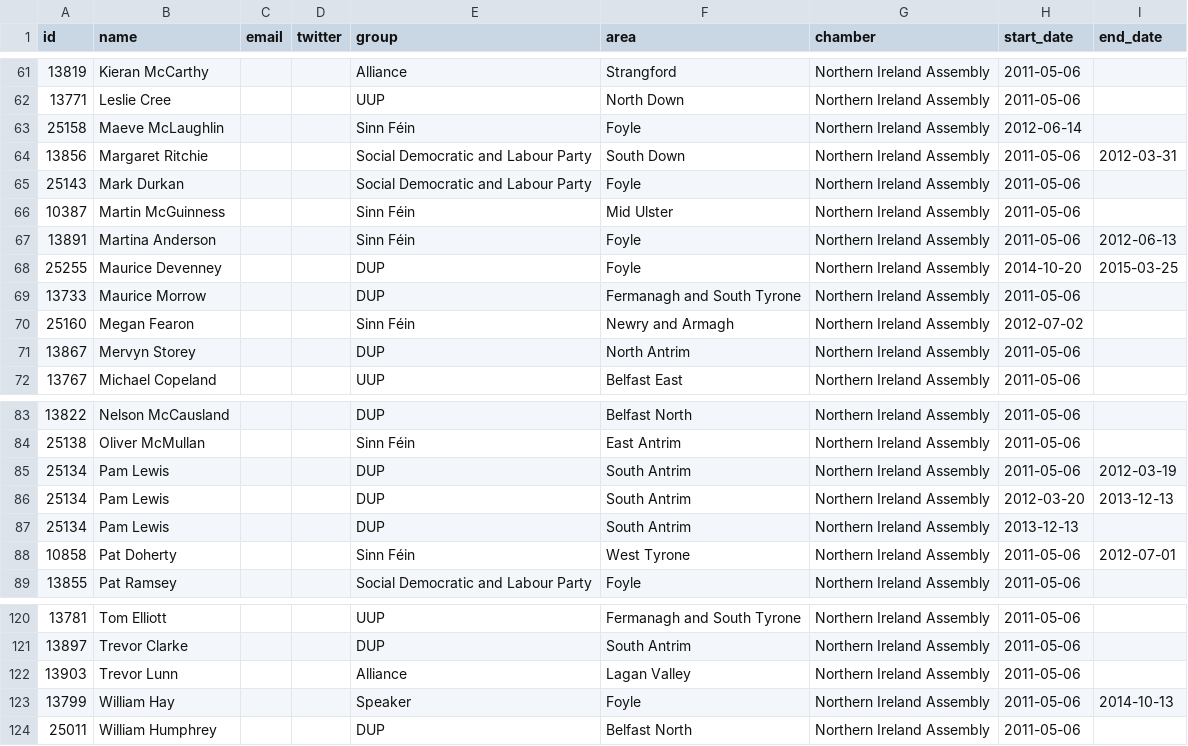
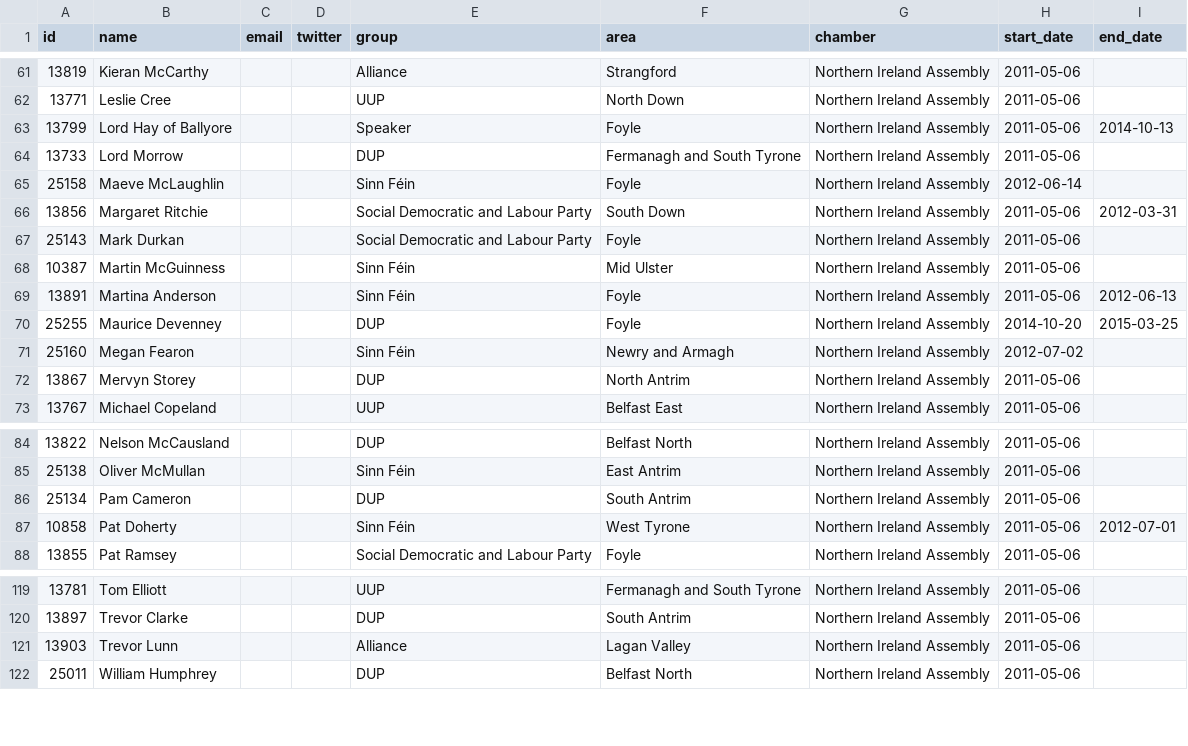
Before and after one commit to everypolitician/viewer-static, a CSV file: northern_ireland/term_table/4.csv, drawn as a sheet; only a part is shown, gaps mark what is left out.

```diff
--- a/northern_ireland/term_table/4.csv
+++ b/northern_ireland/term_table/4.csv
@@ -62,2 +62,4 @@ id,name,email,twitter,group,area,chamber,start_date,end_date
 13771,Leslie Cree,,,UUP,North Down,Northern Ireland Assembly,2011-05-06,""
+13799,Lord Hay of Ballyore,,,Speaker,Foyle,Northern Ireland Assembly,2011-05-06,2014-10-13
+13733,Lord Morrow,,,DUP,Fermanagh and South Tyrone,Northern Ireland Assembly,2011-05-06,""
 25158,Maeve McLaughlin,,,Sinn Féin,Foyle,Northern Ireland Assembly,2012-06-14,""
@@ -68,3 +70,2 @@ id,name,email,twitter,group,area,chamber,start_date,end_date
 25255,Maurice Devenney,,,DUP,Foyle,Northern Ireland Assembly,2014-10-20,2015-03-25
-13733,Maurice Morrow,,,DUP,Fermanagh and South Tyrone,Northern Ireland Assembly,2011-05-06,""
 25160,Megan Fearon,,,Sinn Féin,Newry and Armagh,Northern Ireland Assembly,2012-07-02,""
@@ -84,5 +85,3 @@ id,name,email,twitter,group,area,chamber,start_date,end_date
 25138,Oliver McMullan,,,Sinn Féin,East Antrim,Northern Ireland Assembly,2011-05-06,""
-25134,Pam Lewis,,,DUP,South Antrim,Northern Ireland Assembly,2011-05-06,2012-03-19
-25134,Pam Lewis,,,DUP,South Antrim,Northern Ireland Assembly,2012-03-20,2013-12-13
-25134,Pam Lewis,,,DUP,South Antrim,Northern Ireland Assembly,2013-12-13,""
+25134,Pam Cameron,,,DUP,South Antrim,Northern Ireland Assembly,2011-05-06,""
 10858,Pat Doherty,,,Sinn Féin,West Tyrone,Northern Ireland Assembly,2011-05-06,2012-07-01
@@ -122,3 +121,2 @@ id,name,email,twitter,group,area,chamber,start_date,end_date
 13903,Trevor Lunn,,,Alliance,Lagan Valley,Northern Ireland Assembly,2011-05-06,""
-13799,William Hay,,,Speaker,Foyle,Northern Ireland Assembly,2011-05-06,2014-10-13
 25011,William Humphrey,,,DUP,Belfast North,Northern Ireland Assembly,2011-05-06,""
```
Also changed, not shown: northern_ireland/term_table/2.csv, northern_ireland/term_table/3.csv, 14 other files.
